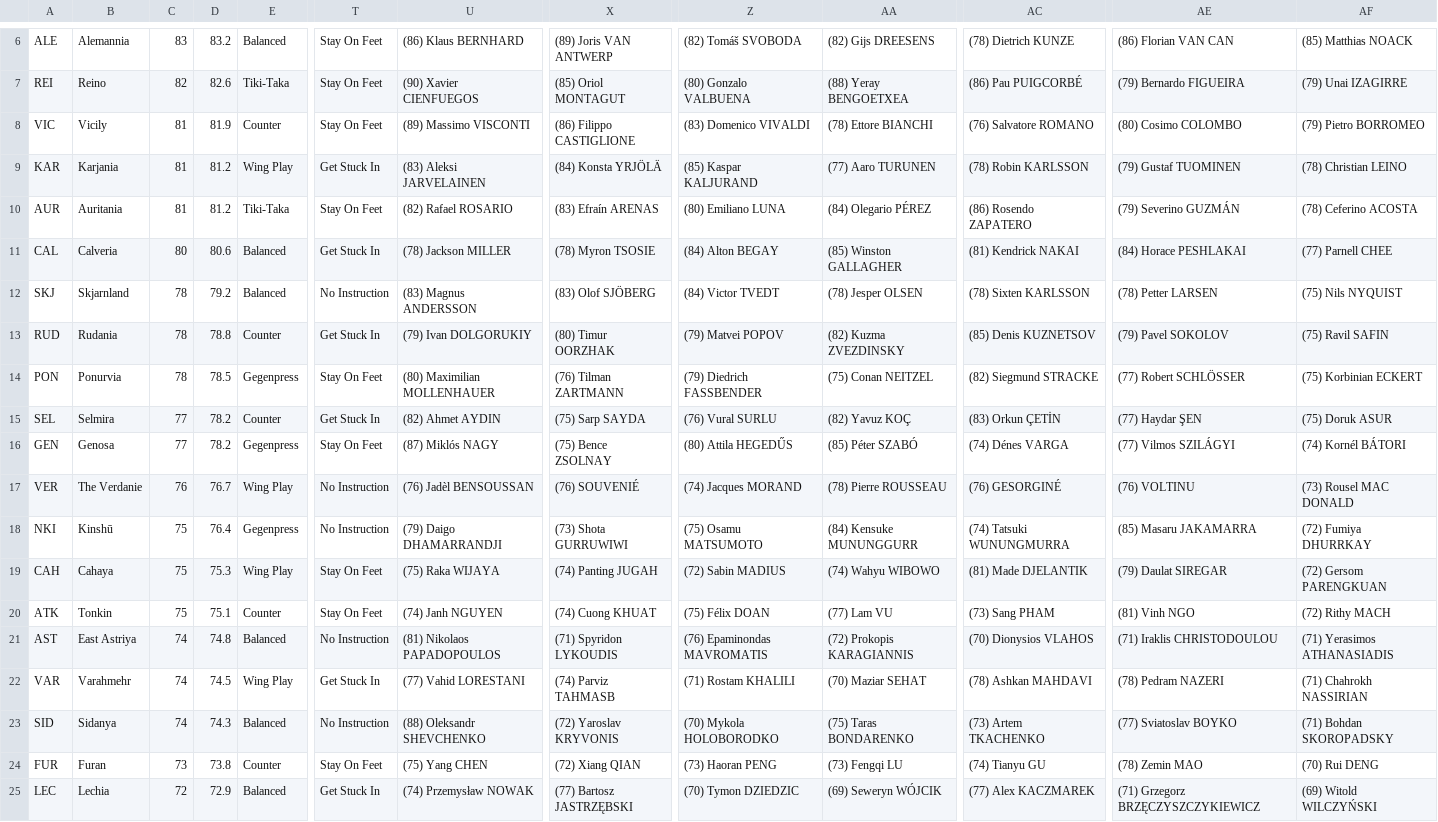
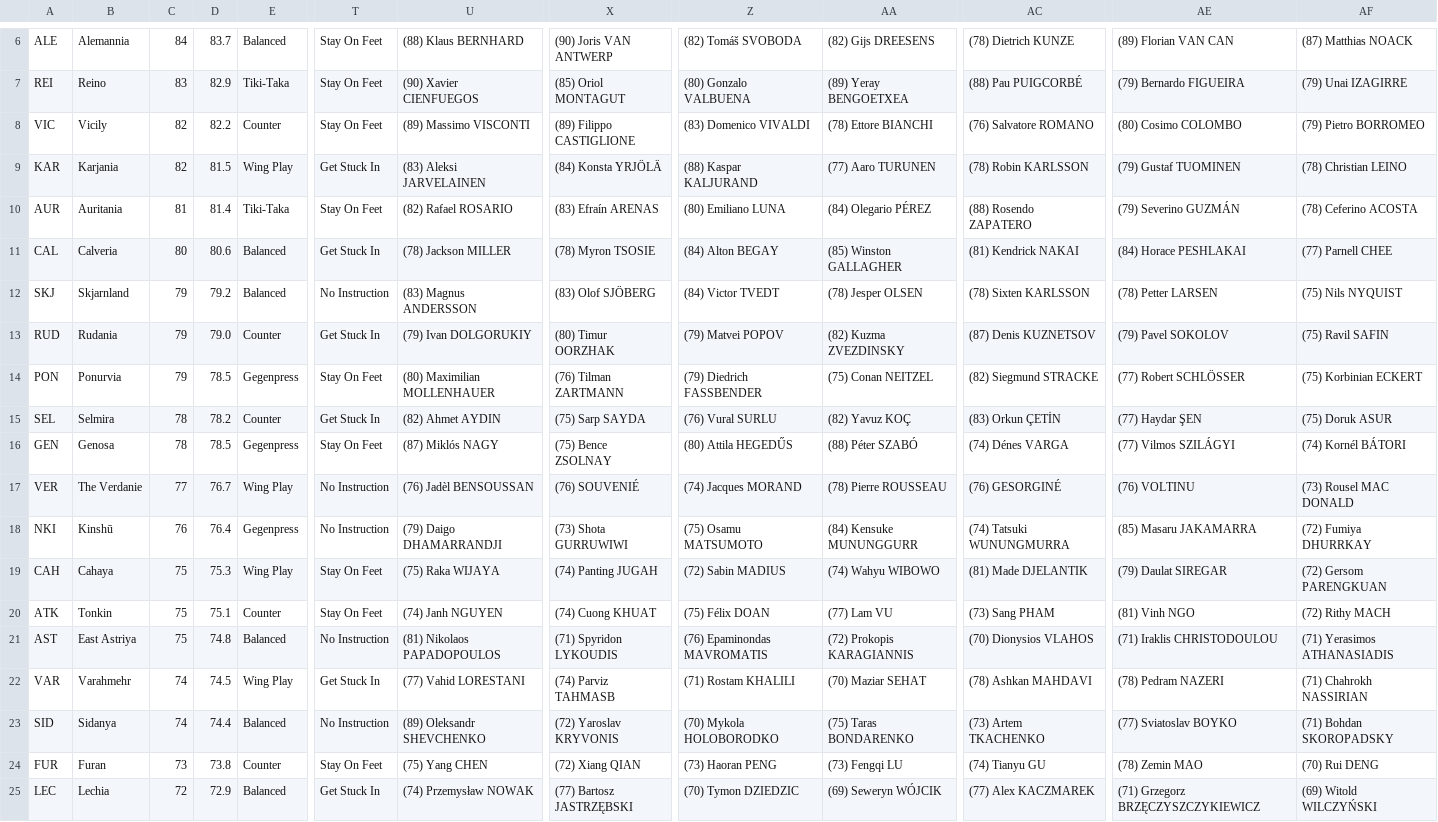
Before and after one commit to auroruse/avium-football-engine, a TSV file: src/presets/avium.tsv, drawn as a sheet; only a part is shown, gaps mark what is left out; the diff covers the shown part only; the diff names each change by its address in the sheet, - before the commit and + after, or states it on an @@ line.

```diff
--- a/src/presets/avium.tsv
+++ b/src/presets/avium.tsv
-C6: 83
+C6: 84
-D6: 83.2
+D6: 83.7
-U6: (86) Klaus BERNHARD
+U6: (88) Klaus BERNHARD
-X6: (89) Joris VAN ANTWERP
+X6: (90) Joris VAN ANTWERP
-AE6: (86) Florian VAN CAN
+AE6: (89) Florian VAN CAN
-AF6: (85) Matthias NOACK
+AF6: (87) Matthias NOACK
-C7: 82
+C7: 83
-D7: 82.6
+D7: 82.9
-AA7: (88) Yeray BENGOETXEA
+AA7: (89) Yeray BENGOETXEA
-AC7: (86) Pau PUIGCORBÉ
+AC7: (88) Pau PUIGCORBÉ
-C8:C9: 81
+C8:C9: 82
-D8: 81.9
+D8: 82.2
-X8: (86) Filippo CASTIGLIONE
+X8: (89) Filippo CASTIGLIONE
-D9: 81.2
+D9: 81.5
-Z9: (85) Kaspar KALJURAND
+Z9: (88) Kaspar KALJURAND
-D10: 81.2
+D10: 81.4
-AC10: (86) Rosendo ZAPATERO
+AC10: (88) Rosendo ZAPATERO
-C12:C14: 78
+C12:C14: 79
-D13: 78.8
+D13: 79.0
-AC13: (85) Denis KUZNETSOV
+AC13: (87) Denis KUZNETSOV
-C15:C16: 77
+C15:C16: 78
-D16: 78.2
+D16: 78.5
-AA16: (85) Péter SZABÓ
+AA16: (88) Péter SZABÓ
-C17: 76
+C17: 77
-C18: 75
+C18: 76
-C21: 74
+C21: 75
-D23: 74.3
+D23: 74.4
-U23: (88) Oleksandr SHEVCHENKO
+U23: (89) Oleksandr SHEVCHENKO
```
Also changed, not shown: 30 edited cells elsewhere in this file, src/presets/liga-ye-melli.tsv.
